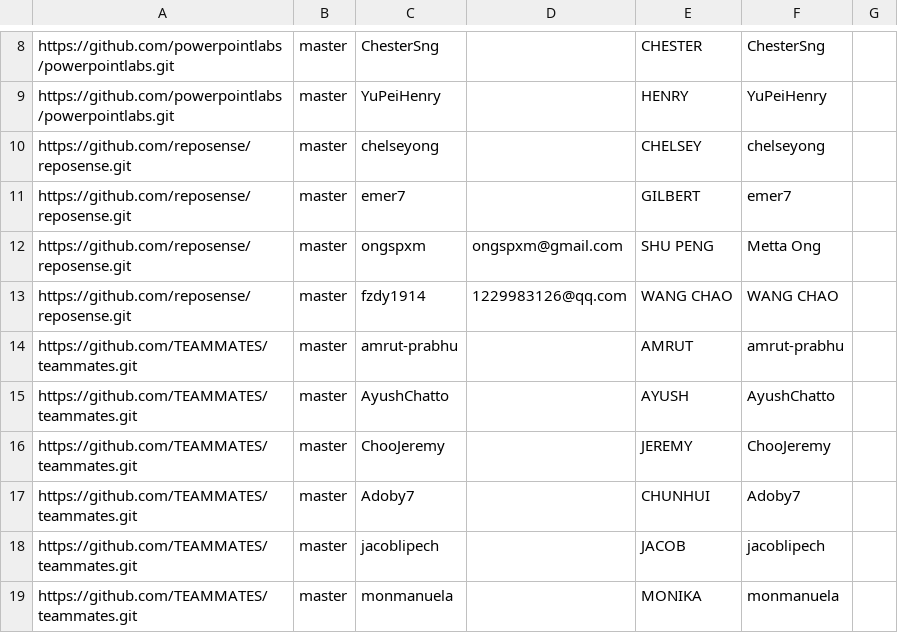
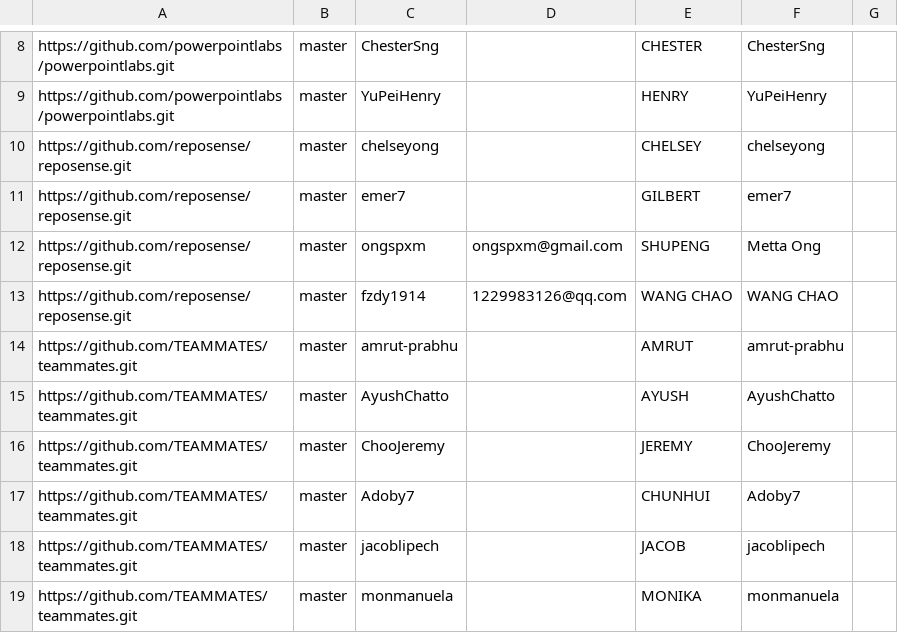
Before and after one commit to ongspxm/2019-dashboard, a CSV file: configs/author-config.csv, drawn as a sheet; only a part is shown, gaps mark what is left out.

Commit message:
Update author-config.csv

```diff
--- a/configs/author-config.csv
+++ b/configs/author-config.csv
@@ -11,3 +11,3 @@ https://github.com/reposense/reposense.git,master,chelseyong,,CHELSEY,chelseyong
 https://github.com/reposense/reposense.git,master,emer7,,GILBERT,emer7,
-https://github.com/reposense/reposense.git,master,ongspxm,ongspxm@gmail.com,SHU PENG,Metta Ong,
+https://github.com/reposense/reposense.git,master,ongspxm,ongspxm@gmail.com,SHUPENG,Metta Ong,
 https://github.com/reposense/reposense.git,master,fzdy1914,1229983126@qq.com,WANG CHAO,WANG CHAO,
```
